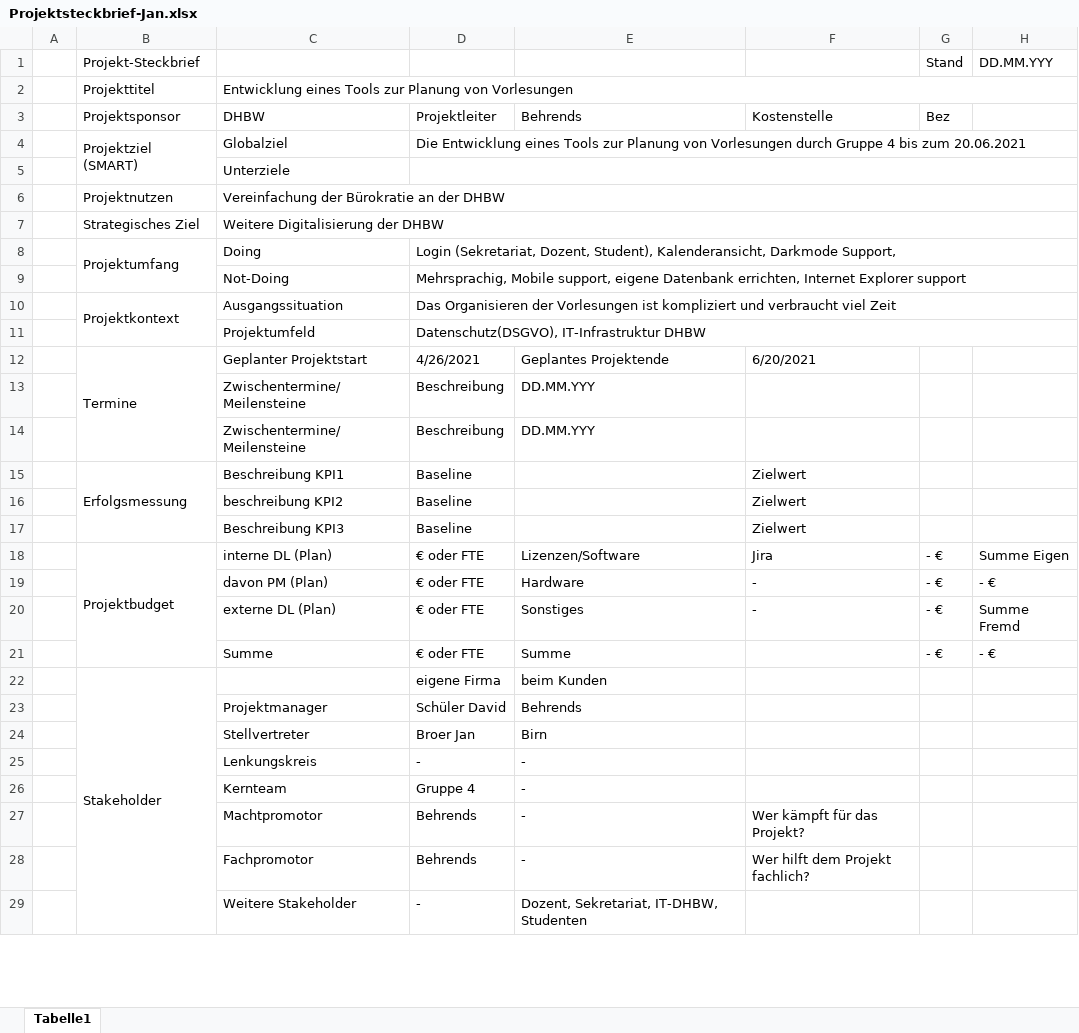
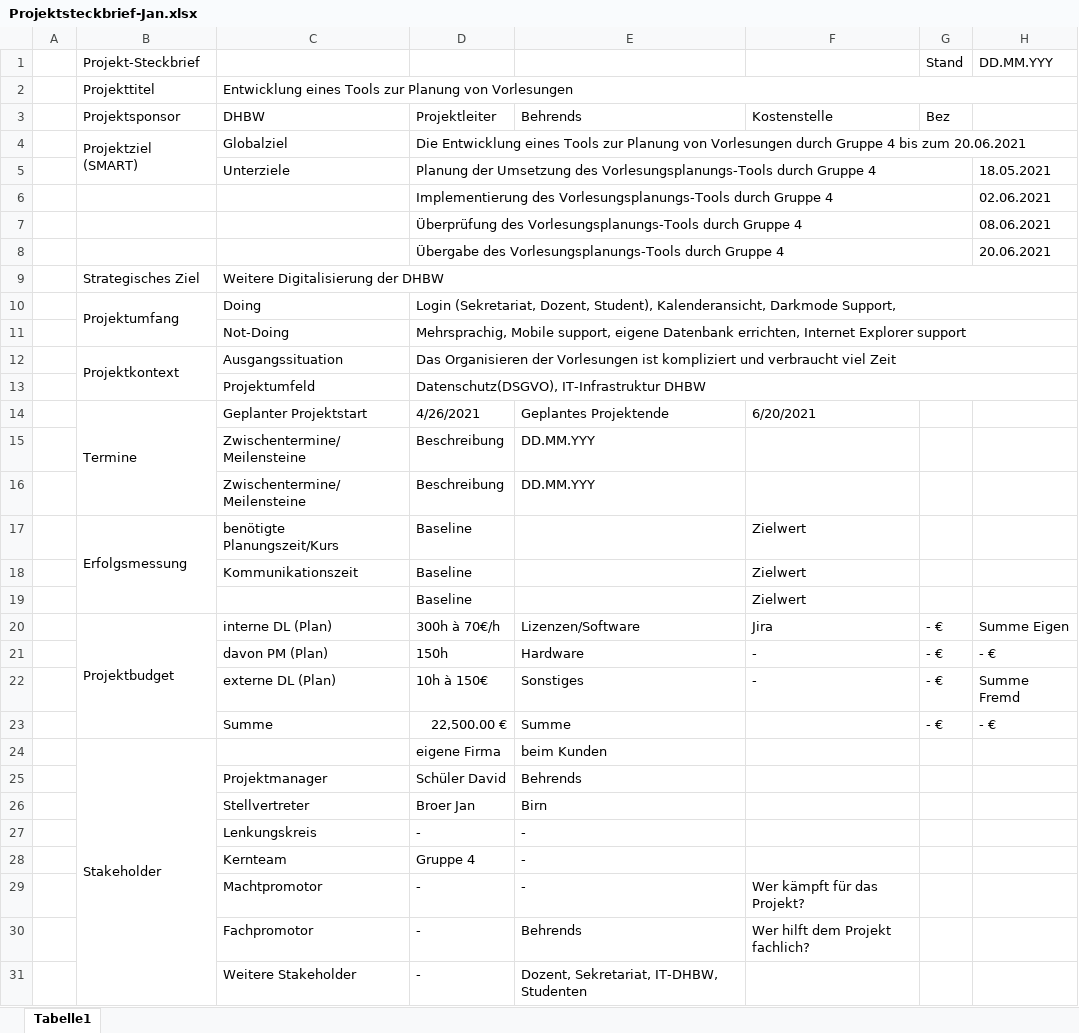
Before and after one commit to AntVil/vorlesungs-planung, an Excel workbook: doc/managment/Projektsteckbrief-Jan.xlsx, sheet Tabelle1, drawn as a sheet; only a part is shown; values as stored, in another font and other column widths than the file's, no cell formats; removed rows and columns are numbered as before the commit, all else as after; the diff names each change by its address in the sheet, - before the commit and + after, or states it on an @@ line.

```diff
--- a/doc/managment/Projektsteckbrief-Jan.xlsx (sheet Tabelle1)
+++ b/doc/managment/Projektsteckbrief-Jan.xlsx (sheet Tabelle1)
-D5: (empty)
+D5: Planung der Umsetzung des Vorlesungsplanungs-Tools durch Gruppe 4
-D5:H5 merged
+D5:G5 merged
-H5 (DD.MM.YYY): (empty)
+H5 (DD.MM.YYY): 18.05.2021
-row 6:  | Projektnutzen | Vereinfachung der Bürokratie an der DHBW
+row 6:  |  |  | Implementierung des Vorlesungsplanungs-Tools durch Gruppe 4 |  |  |  | 02.06.2021
+row 7:  |  |  | Überprüfung des Vorlesungsplanungs-Tools durch Gruppe 4 |  |  |  | 08.06.2021
+row 8:  |  |  | Übergabe des Vorlesungsplanungs-Tools durch Gruppe 4 |  |  |  | 20.06.2021
-C17: Beschreibung KPI1
+C17: benötigte Planungszeit/Kurs
-C18: beschreibung KPI2
+C18: Kommunikationszeit
-C19: Beschreibung KPI3
+C19: (empty)
-D20: € oder FTE
+D20: 300h à 70€/h
-D21: € oder FTE
+D21: 150h
-D22: € oder FTE
+D22: 10h à 150€
-D23: € oder FTE
+D23: 22,500.00 €
-D29:D30: Behrends
+D29:D30: -
-E30: -
+E30: Behrends
```
Also changed, not shown: cell formats, formulas that keep their value, 1 other file.
